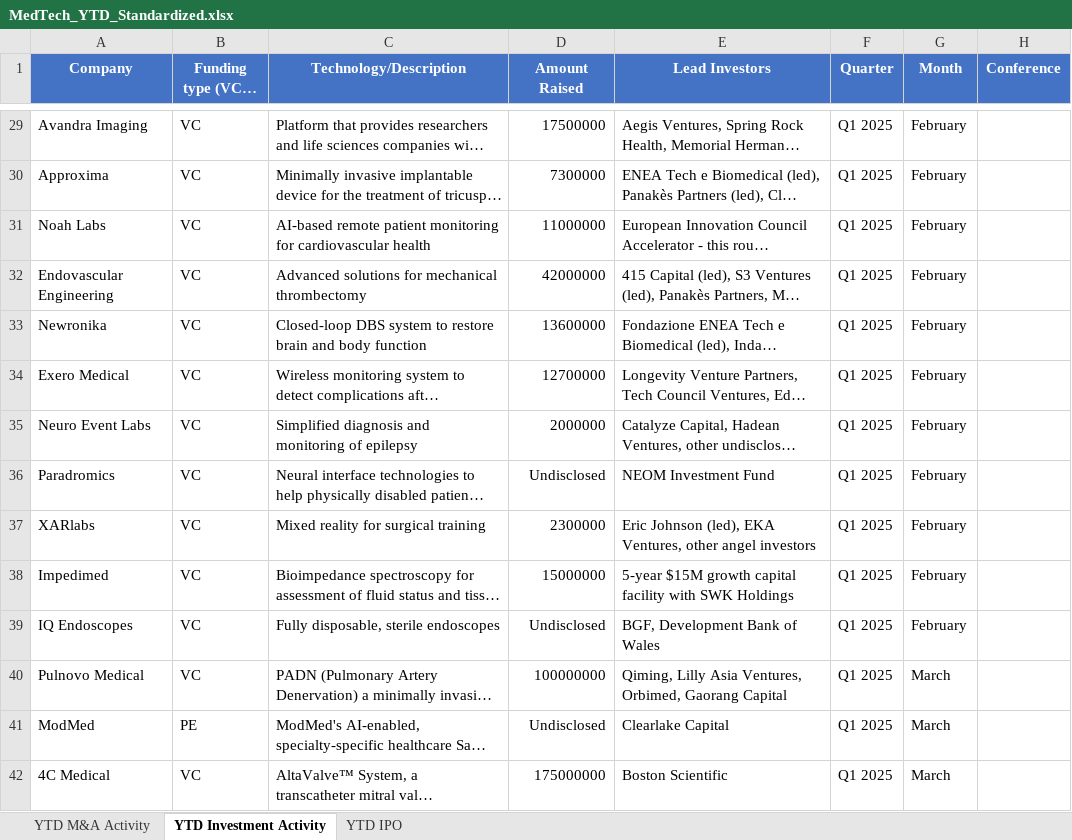
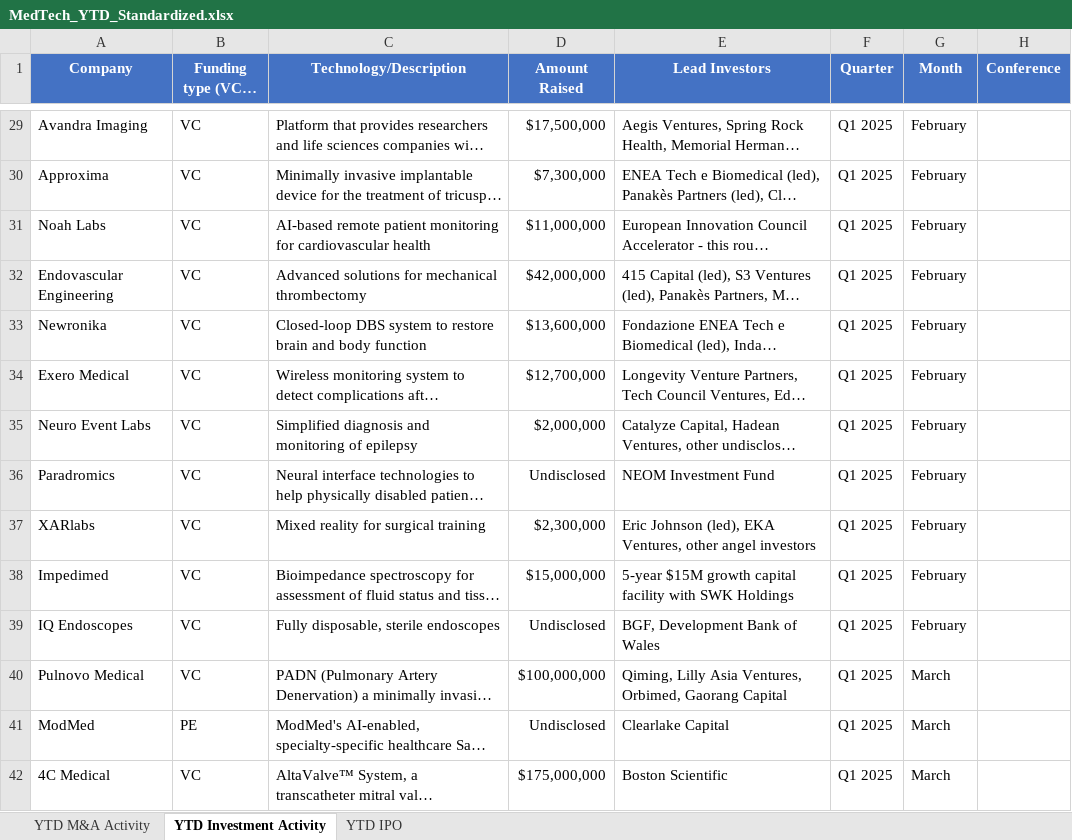
Before and after one commit to hperic1/Medtech-Dashboard-M-A, an Excel workbook: data/MedTech_YTD_Standardized.xlsx, sheet YTD Investment Activity, drawn as a sheet; only a part is shown, gaps mark what is left out; long unchanged cells end in …; values as stored, in another font and other column widths than the file's, no borders; the diff covers the shown part only; the diff names each change by its address in the sheet, - before the commit and + after, or states it on an @@ line.

```diff
--- a/data/MedTech_YTD_Standardized.xlsx (sheet YTD Investment Activity)
+++ b/data/MedTech_YTD_Standardized.xlsx (sheet YTD Investment Activity)
-D29 (Amount Raised): 17500000
+D29 (Amount Raised): $17,500,000
-D30 (Amount Raised): 7300000
+D30 (Amount Raised): $7,300,000
-D31 (Amount Raised): 11000000
+D31 (Amount Raised): $11,000,000
-D32 (Amount Raised): 42000000
+D32 (Amount Raised): $42,000,000
-D33 (Amount Raised): 13600000
+D33 (Amount Raised): $13,600,000
-D34 (Amount Raised): 12700000
+D34 (Amount Raised): $12,700,000
-D35 (Amount Raised): 2000000
+D35 (Amount Raised): $2,000,000
-D37 (Amount Raised): 2300000
+D37 (Amount Raised): $2,300,000
-D38 (Amount Raised): 15000000
+D38 (Amount Raised): $15,000,000
-D40 (Amount Raised): 100000000
+D40 (Amount Raised): $100,000,000
-D42 (Amount Raised): 175000000
+D42 (Amount Raised): $175,000,000
```
Also changed, not shown: 158 edited cells elsewhere in this sheet, sheet YTD M&A Activity.
